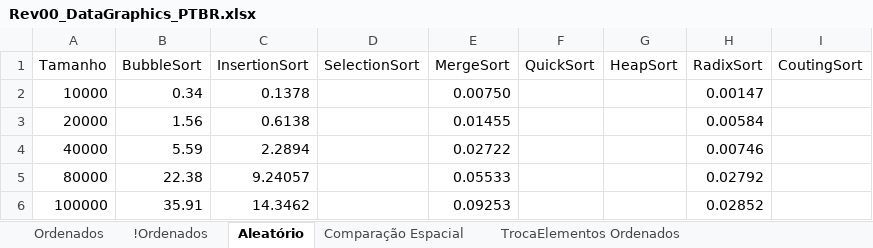
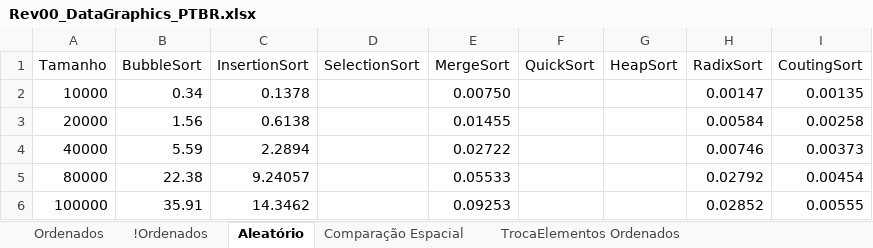
Before and after one commit to wavering-ruby/SortingAlgorithms, an Excel workbook: files/Rev00_DataGraphics_PTBR.xlsx, sheet Aleatório, drawn as a sheet; values as stored, in another font and other column widths than the file's, no borders; charts and pictures and table styles not drawn; the diff names each change by its address in the sheet, - before the commit and + after, or states it on an @@ line.

Commit message:
DataGraphics Update

```diff
--- a/files/Rev00_DataGraphics_PTBR.xlsx (sheet Aleatório)
+++ b/files/Rev00_DataGraphics_PTBR.xlsx (sheet Aleatório)
-I2 (CoutingSort): (empty)
+I2 (CoutingSort): 0.00135
-I3 (CoutingSort): (empty)
+I3 (CoutingSort): 0.00258
-I4 (CoutingSort): (empty)
+I4 (CoutingSort): 0.00373
-I5 (CoutingSort): (empty)
+I5 (CoutingSort): 0.00454
-I6 (CoutingSort): (empty)
+I6 (CoutingSort): 0.00555
```
Also changed, not shown: sheet !Ordenados, charts or pictures, 2 other files.
